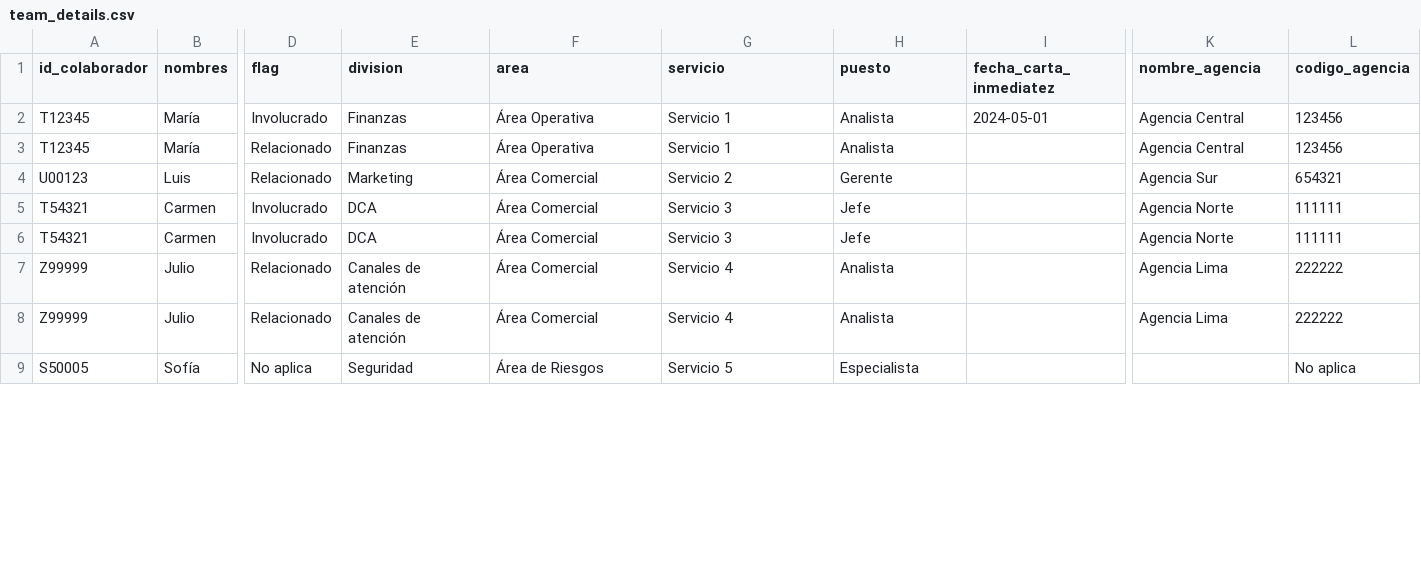
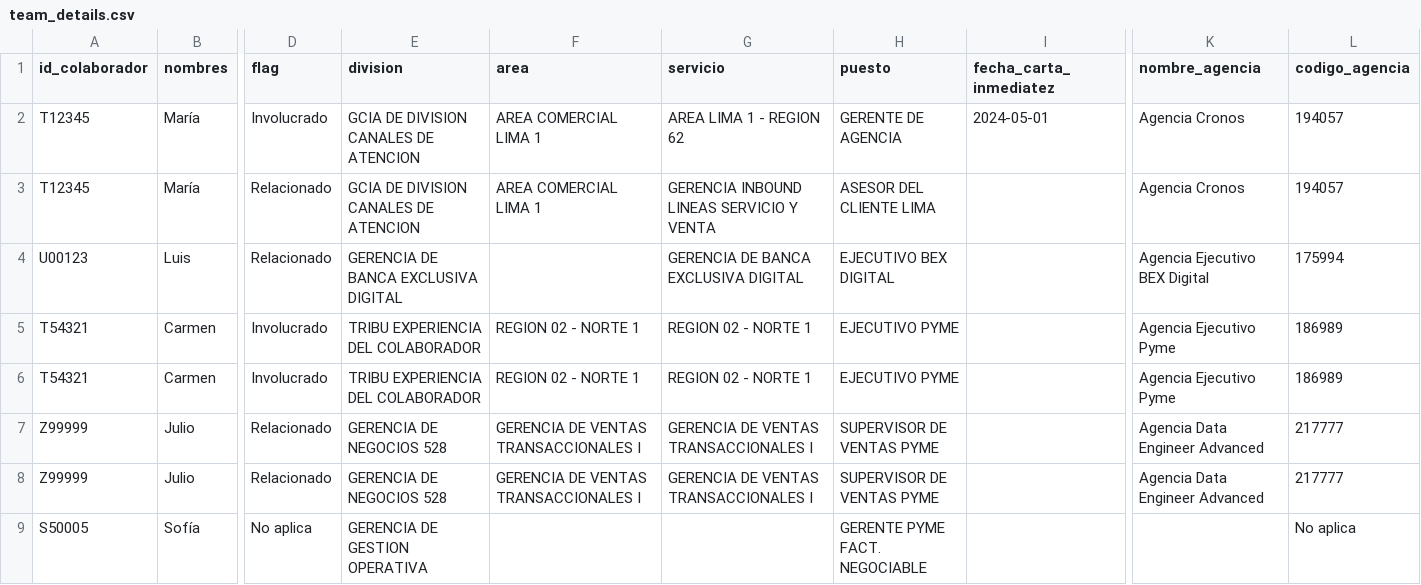
Before and after one commit to PillB/Formulario_investigacion, a CSV file: team_details.csv, drawn as a sheet; only a part is shown, gaps mark what is left out; the diff covers the shown part only; the diff names each change by its address in the sheet, - before the commit and + after, or states it on an @@ line.

Commit message:
Improve detail catalog samples and loading

```diff
--- a/team_details.csv
+++ b/team_details.csv
-E2:E3 (division): Finanzas
+E2:E3 (division): GCIA DE DIVISION CANALES DE ATENCION
-F2:F3 (area): Área Operativa
+F2:F3 (area): AREA COMERCIAL LIMA 1
-G2 (servicio): Servicio 1
+G2 (servicio): AREA LIMA 1 - REGION 62
-H2 (puesto): Analista
+H2 (puesto): GERENTE DE AGENCIA
-K2:K3 (nombre_agencia): Agencia Central
+K2:K3 (nombre_agencia): Agencia Cronos
-L2:L3 (codigo_agencia): 123456
+L2:L3 (codigo_agencia): 194057
-G3 (servicio): Servicio 1
+G3 (servicio): GERENCIA INBOUND LINEAS SERVICIO Y VENTA
-H3 (puesto): Analista
+H3 (puesto): ASESOR DEL CLIENTE LIMA
-E4 (division): Marketing
+E4 (division): GERENCIA DE BANCA EXCLUSIVA DIGITAL
-F4 (area): Área Comercial
+F4 (area): (empty)
-G4 (servicio): Servicio 2
+G4 (servicio): GERENCIA DE BANCA EXCLUSIVA DIGITAL
-H4 (puesto): Gerente
+H4 (puesto): EJECUTIVO BEX DIGITAL
-K4 (nombre_agencia): Agencia Sur
+K4 (nombre_agencia): Agencia Ejecutivo BEX Digital
-L4 (codigo_agencia): 654321
+L4 (codigo_agencia): 175994
-E5:E6 (division): DCA
+E5:E6 (division): TRIBU EXPERIENCIA DEL COLABORADOR
-F5:F6 (area): Área Comercial
+F5:F6 (area): REGION 02 - NORTE 1
-G5:G6 (servicio): Servicio 3
+G5:G6 (servicio): REGION 02 - NORTE 1
-H5:H6 (puesto): Jefe
+H5:H6 (puesto): EJECUTIVO PYME
-K5:K6 (nombre_agencia): Agencia Norte
+K5:K6 (nombre_agencia): Agencia Ejecutivo Pyme
-L5:L6 (codigo_agencia): 111111
+L5:L6 (codigo_agencia): 186989
-E7:E8 (division): Canales de atención
+E7:E8 (division): GERENCIA DE NEGOCIOS 528
-F7:F8 (area): Área Comercial
+F7:F8 (area): GERENCIA DE VENTAS TRANSACCIONALES I
-G7:G8 (servicio): Servicio 4
+G7:G8 (servicio): GERENCIA DE VENTAS TRANSACCIONALES I
-H7:H8 (puesto): Analista
+H7:H8 (puesto): SUPERVISOR DE VENTAS PYME
-K7:K8 (nombre_agencia): Agencia Lima
+K7:K8 (nombre_agencia): Agencia Data Engineer Advanced
-L7:L8 (codigo_agencia): 222222
+L7:L8 (codigo_agencia): 217777
-E9 (division): Seguridad
+E9 (division): GERENCIA DE GESTION OPERATIVA
-F9 (area): Área de Riesgos
+F9 (area): (empty)
-G9 (servicio): Servicio 5
+G9 (servicio): (empty)
-H9 (puesto): Especialista
+H9 (puesto): GERENTE PYME FACT. NEGOCIABLE
```
Also changed, not shown: 6 edited cells elsewhere in this file, risk_details.csv, 3 other files.
